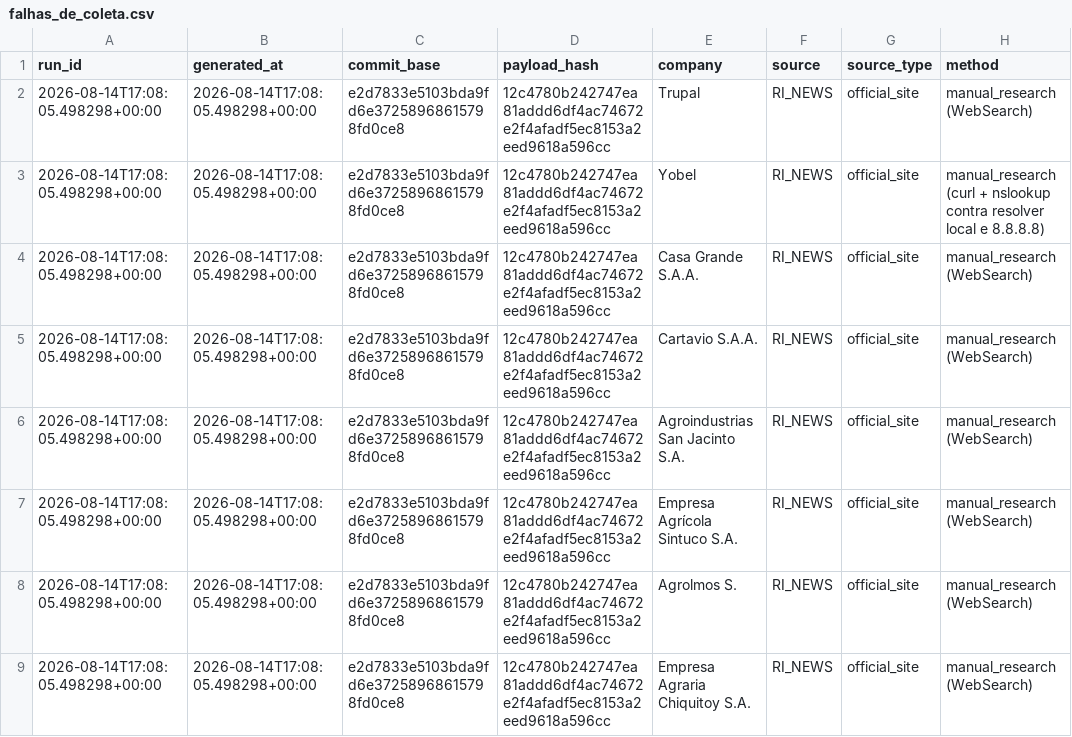
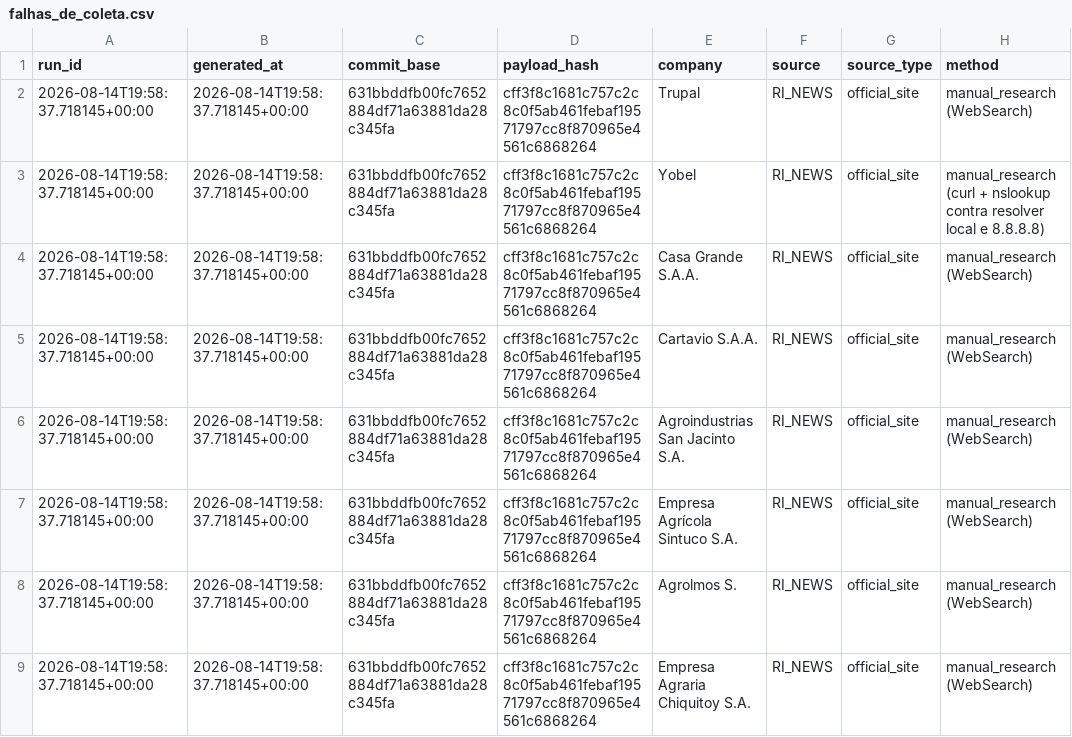
Before and after one commit to GutoCastro12/Dashboard-noticias, a CSV file: out_coverage_diagnosis/falhas_de_coleta.csv, drawn as a sheet; only a part is shown; the diff names each change by its address in the sheet, - before the commit and + after, or states it on an @@ line.

```diff
--- a/out_coverage_diagnosis/falhas_de_coleta.csv
+++ b/out_coverage_diagnosis/falhas_de_coleta.csv
-A2:A9 (run_id): 2026-08-14T17:08:05.498298+00:00
+A2:A9 (run_id): 2026-08-14T19:58:37.718145+00:00
-B2:B9 (generated_at): 2026-08-14T17:08:05.498298+00:00
+B2:B9 (generated_at): 2026-08-14T19:58:37.718145+00:00
-C2:C9 (commit_base): e2d7833e5103bda9fd6e37258968615798fd0ce8
+C2:C9 (commit_base): 631bbddfb00fc7652884df71a63881da28c345fa
-D2:D9 (payload_hash): 12c4780b242747ea81addd6df4ac74672e2f4afadf5ec8153a2eed9618a596cc
+D2:D9 (payload_hash): cff3f8c1681c757c2c8c0f5ab461febaf19571797cc8f870965e4561c6868264
```
Also changed, not shown: out_coverage_diagnosis/auditoria_cobertura_emissores.csv, out_coverage_diagnosis/auditoria_cobertura_fontes.csv, 13 other files.
